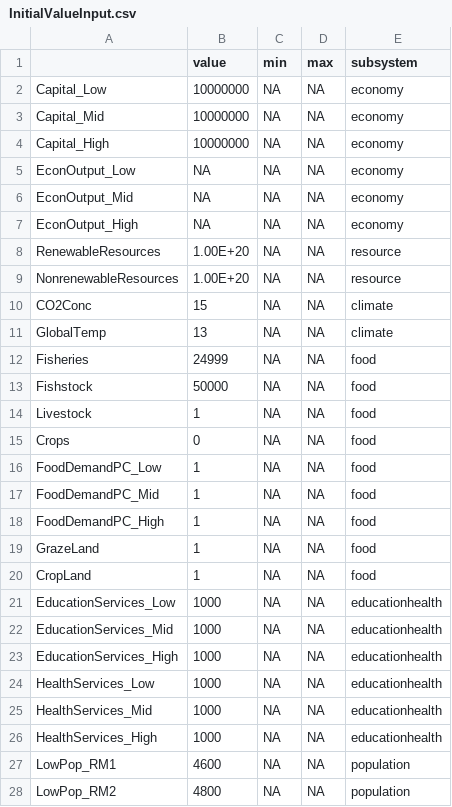
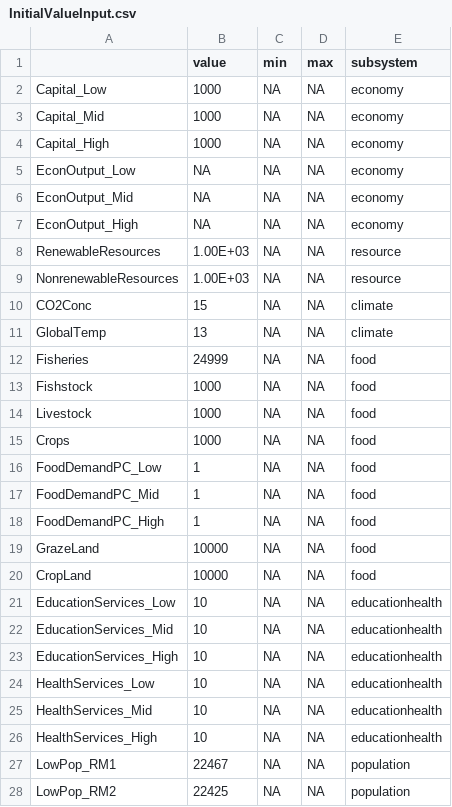
Before and after one commit to scarygary89/WorldPopulationModel, a CSV file: DataInput/InitialValueInput.csv, drawn as a sheet; only a part is shown; the diff covers the shown part only.

```diff
--- a/DataInput/InitialValueInput.csv
+++ b/DataInput/InitialValueInput.csv
@@ -1,5 +1,5 @@
 ,value,min,max,subsystem
-Capital_Low,10000000,NA,NA,economy
-Capital_Mid,10000000,NA,NA,economy
-Capital_High,10000000,NA,NA,economy
+Capital_Low,1000,NA,NA,economy
+Capital_Mid,1000,NA,NA,economy
+Capital_High,1000,NA,NA,economy
 EconOutput_Low,NA,NA,NA,economy
@@ -7,4 +7,4 @@ EconOutput_Mid,NA,NA,NA,economy
 EconOutput_High,NA,NA,NA,economy
-RenewableResources,1.00E+20,NA,NA,resource
-NonrenewableResources,1.00E+20,NA,NA,resource
+RenewableResources,1.00E+03,NA,NA,resource
+NonrenewableResources,1.00E+03,NA,NA,resource
 CO2Conc,15,NA,NA,climate
@@ -12,5 +12,5 @@ GlobalTemp,13,NA,NA,climate
 Fisheries,24999,NA,NA,food
-Fishstock,50000,NA,NA,food
-Livestock,1,NA,NA,food
-Crops,0,NA,NA,food
+Fishstock,1000,NA,NA,food
+Livestock,1000,NA,NA,food
+Crops,1000,NA,NA,food
 FoodDemandPC_Low,1,NA,NA,food
@@ -18,11 +18,11 @@ FoodDemandPC_Mid,1,NA,NA,food
 FoodDemandPC_High,1,NA,NA,food
-GrazeLand,1,NA,NA,food
-CropLand,1,NA,NA,food
-EducationServices_Low,1000,NA,NA,educationhealth
-EducationServices_Mid,1000,NA,NA,educationhealth
-EducationServices_High,1000,NA,NA,educationhealth
-HealthServices_Low,1000,NA,NA,educationhealth
-HealthServices_Mid,1000,NA,NA,educationhealth
-HealthServices_High,1000,NA,NA,educationhealth
-LowPop_RM1,4600,NA,NA,population
-LowPop_RM2,4800,NA,NA,population
+GrazeLand,10000,NA,NA,food
+CropLand,10000,NA,NA,food
+EducationServices_Low,10,NA,NA,educationhealth
+EducationServices_Mid,10,NA,NA,educationhealth
+EducationServices_High,10,NA,NA,educationhealth
+HealthServices_Low,10,NA,NA,educationhealth
+HealthServices_Mid,10,NA,NA,educationhealth
+HealthServices_High,10,NA,NA,educationhealth
+LowPop_RM1,22467,NA,NA,population
+LowPop_RM2,22425,NA,NA,population
```
Also changed, not shown: 46 edited cells elsewhere in this file, DataInput/HighCountries.csv, DataInput/LowCountries.csv, 12 other files.
